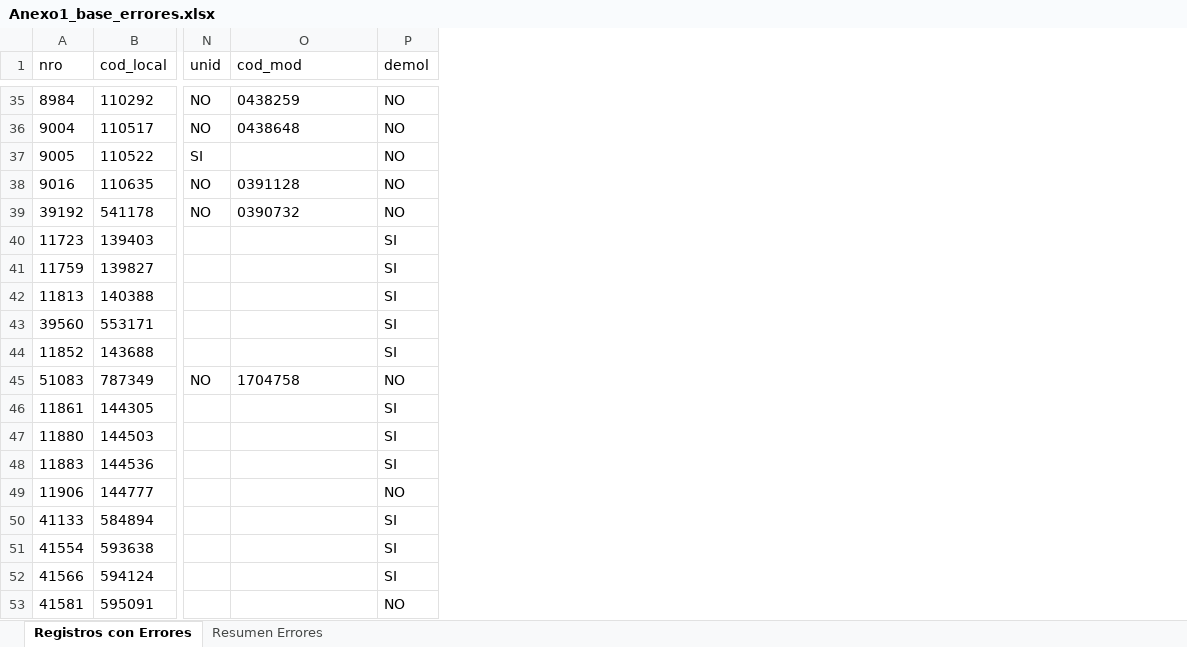
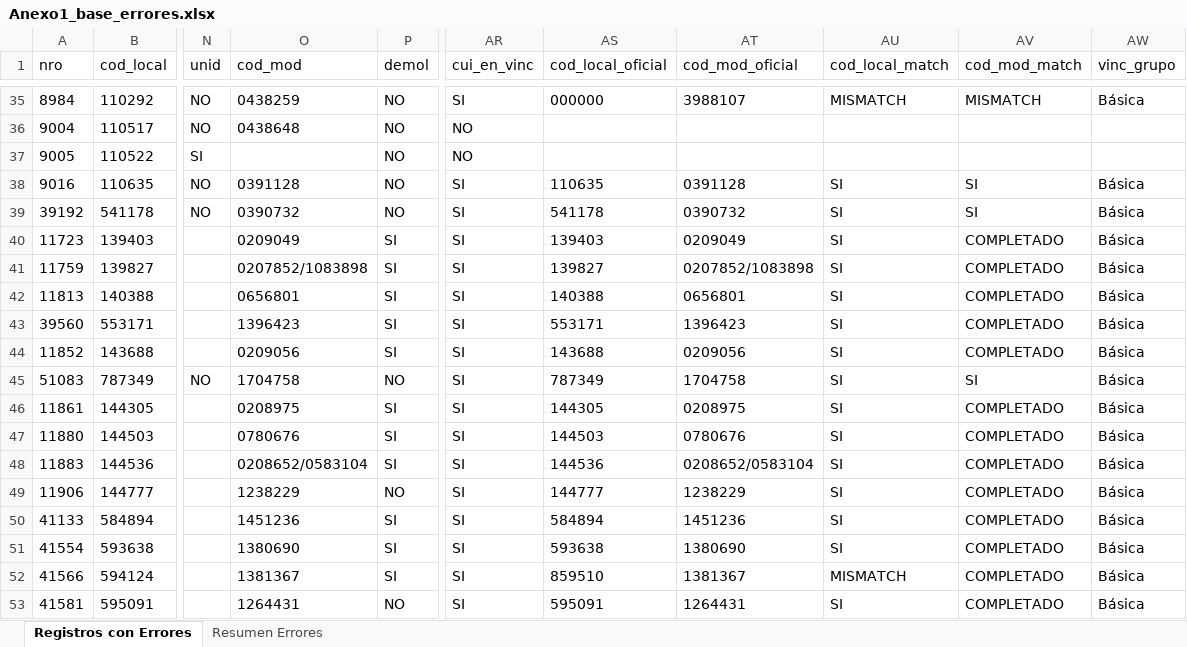
Before and after one commit to iraidachavezlazo1993-web/DIPLAN, an Excel workbook: Anexo1_base_errores.xlsx, sheet Registros con Errores, drawn as a sheet; only a part is shown, gaps mark what is left out; values as stored, in another font and other column widths than the file's, no borders; the diff covers the shown part only; the diff names each change by its address in the sheet, - before the commit and + after, or states it on an @@ line.

```diff
--- a/Anexo1_base_errores.xlsx (sheet Registros con Errores)
+++ b/Anexo1_base_errores.xlsx (sheet Registros con Errores)
+column AR (cui_en_vinc), rows 35-53: SI | NO | NO | SI | SI | SI | SI | SI | SI | SI | SI | SI | SI | SI | SI | SI | SI | SI | SI
+column AS (cod_local_oficial), rows 35-53: 000000 |  |  | 110635 | 541178 | 139403 | 139827 | 140388 | 553171 | 143688 | 787349 | 144305 | 144503 | 144536 | 144777 | 584894 | 593638 | 859510 | 595091
+column AT (cod_mod_oficial), rows 35-53: 3988107 |  |  | 0391128 | 0390732 | 0209049 | 0207852/1083898 | 0656801 | 1396423 | 0209056 | 1704758 | 0208975 | 0780676 | 0208652/0583104 | 1238229 | 1451236 | 1380690 | 1381367 | 1264431
+column AU (cod_local_match), rows 35-53: MISMATCH |  |  | SI | SI | SI | SI | SI | SI | SI | SI | SI | SI | SI | SI | SI | SI | MISMATCH | SI
+column AV (cod_mod_match), rows 35-53: MISMATCH |  |  | SI | SI | COMPLETADO | COMPLETADO | COMPLETADO | COMPLETADO | COMPLETADO | SI | COMPLETADO | COMPLETADO | COMPLETADO | COMPLETADO | COMPLETADO | COMPLETADO | COMPLETADO | COMPLETADO
+column AW (vinc_grupo), rows 35-53: Básica |  |  | Básica | Básica | Básica | Básica | Básica | Básica | Básica | Básica | Básica | Básica | Básica | Básica | Básica | Básica | Básica | Básica
-O40 (cod_mod): (empty)
+O40 (cod_mod): 0209049
-O41 (cod_mod): (empty)
+O41 (cod_mod): 0207852/1083898
-O42 (cod_mod): (empty)
+O42 (cod_mod): 0656801
-O43 (cod_mod): (empty)
+O43 (cod_mod): 1396423
-O44 (cod_mod): (empty)
+O44 (cod_mod): 0209056
-O46 (cod_mod): (empty)
+O46 (cod_mod): 0208975
-O47 (cod_mod): (empty)
+O47 (cod_mod): 0780676
-O48 (cod_mod): (empty)
+O48 (cod_mod): 0208652/0583104
-O49 (cod_mod): (empty)
+O49 (cod_mod): 1238229
-O50 (cod_mod): (empty)
+O50 (cod_mod): 1451236
-O51 (cod_mod): (empty)
+O51 (cod_mod): 1380690
-O52 (cod_mod): (empty)
+O52 (cod_mod): 1381367
-O53 (cod_mod): (empty)
+O53 (cod_mod): 1264431
```
Also changed, not shown: 102 edited cells elsewhere in this sheet, Anexo1_base_limpia.xlsx, Anexo1_reporte_completitud.xlsx, 2 other files.
